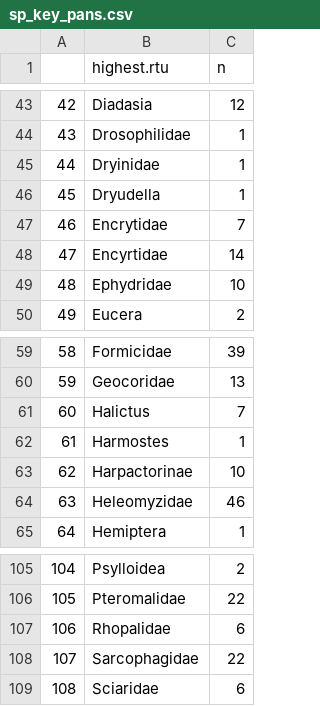
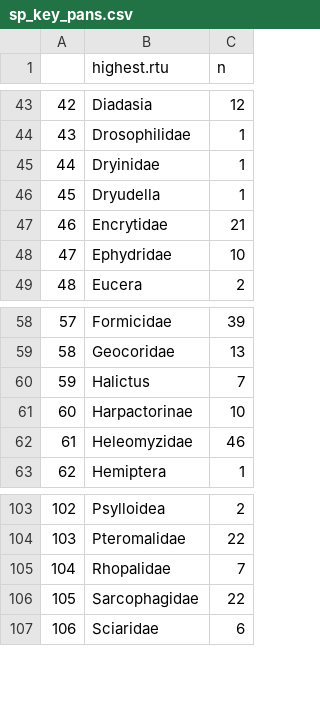
Before and after one commit to jennabraun/larrea.facilitation, a CSV file: sp_key_pans.csv, drawn as a sheet; only a part is shown, gaps mark what is left out; removed rows and columns are numbered as before the commit, all else as after; the diff names each change by its address in the sheet, - before the commit and + after, or states it on an @@ line.

```diff
--- a/sp_key_pans.csv
+++ b/sp_key_pans.csv
-C47 (n): 7
+C47 (n): 21
-row 48: 47 | Encyrtidae | 14
@@ column A renumbered from row 48 down @@
-row 62: 61 | Harmostes | 1
-C105 (n): 6
+C105 (n): 7
```
Also changed, not shown: byobs_cleaned.csv, byrep_cleaned.csv, 3 other files.
